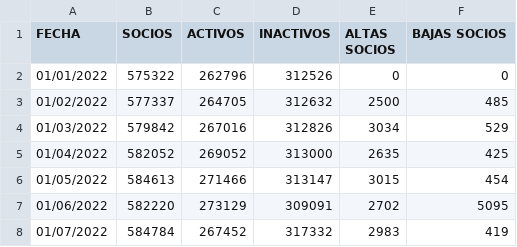
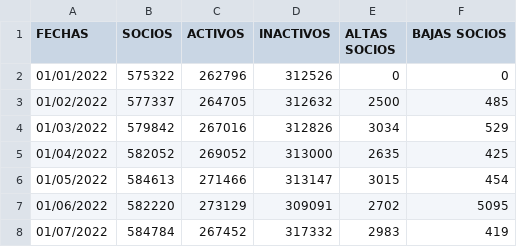
Before and after one commit to taniiaaaaaaa/ACTIVIDAD, a CSV file: ACTIVIDAD (1).csv, drawn as a sheet; only a part is shown.

Commit message:
Add files via upload

```diff
--- a/ACTIVIDAD (1).csv
+++ b/ACTIVIDAD (1).csv
@@ -1,2 +1,2 @@
-FECHA,SOCIOS, ACTIVOS, INACTIVOS,ALTAS SOCIOS,BAJAS SOCIOS
+FECHAS,SOCIOS, ACTIVOS, INACTIVOS,ALTAS SOCIOS,BAJAS SOCIOS
 01/01/2022,575322,262796,312526,0,0
```
